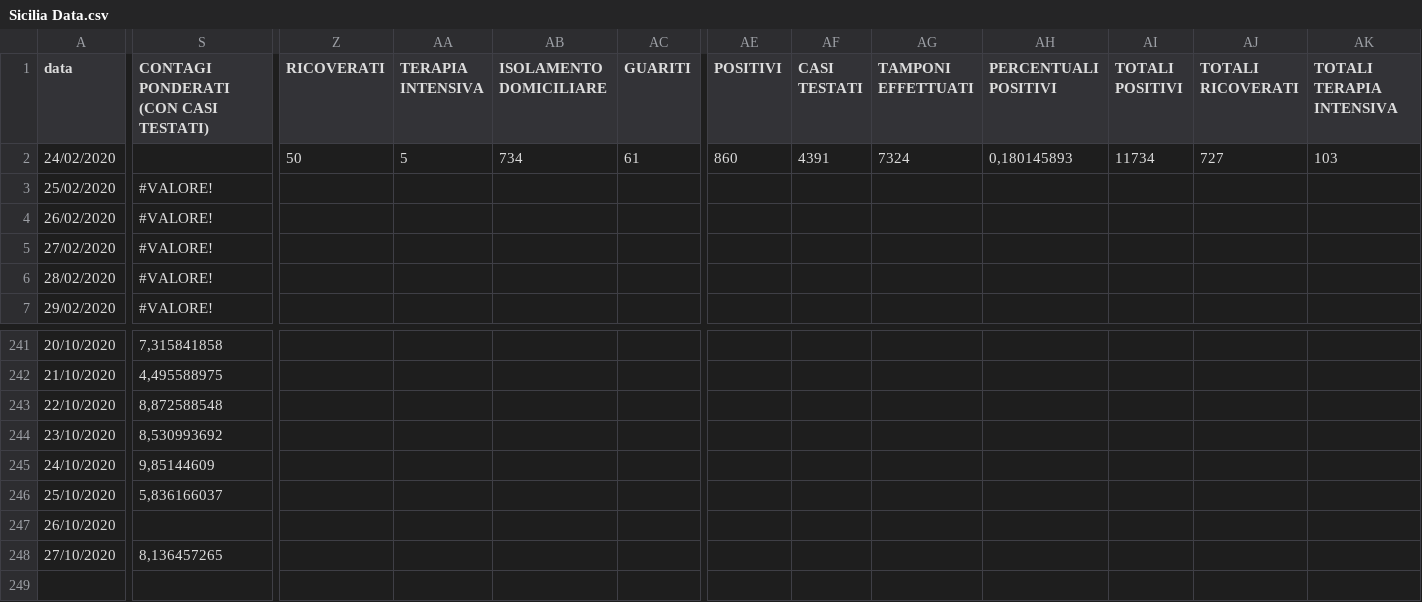
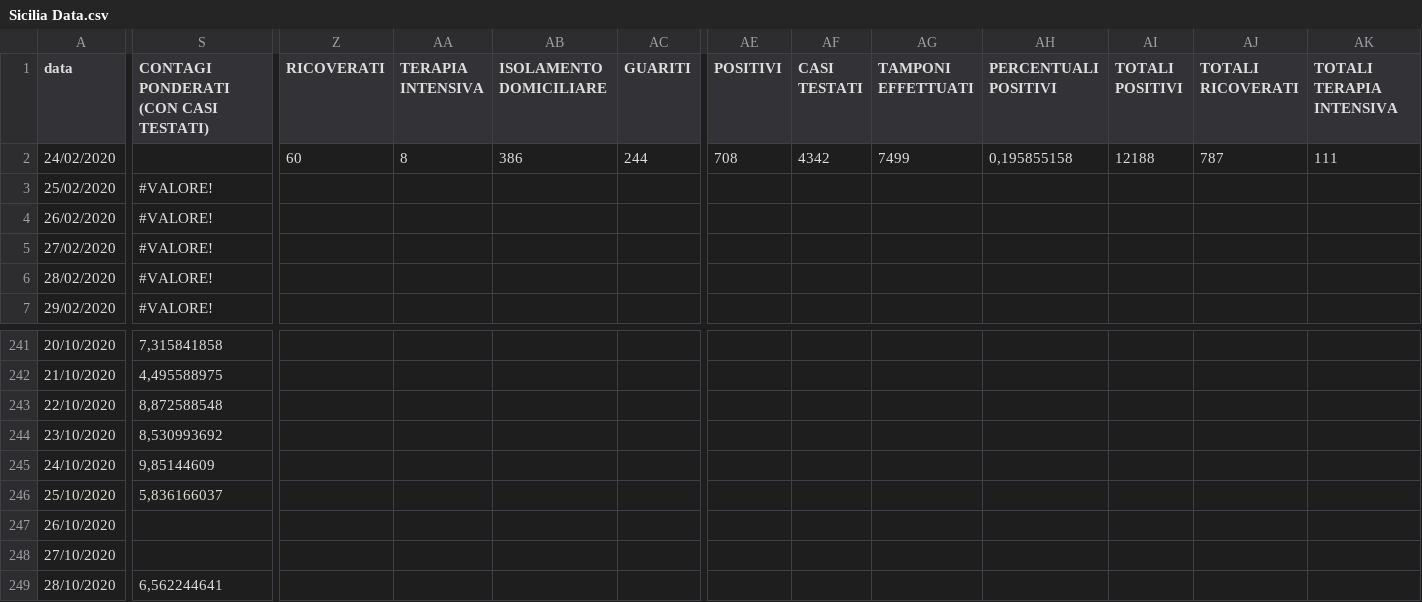
Before and after one commit to elninopeppe/Covid-Data-Sicily, a CSV file: Sicilia Data.csv, drawn as a sheet; only a part is shown, gaps mark what is left out; rows hold the shown columns only; the diff covers the shown part only; the diff names each change by its address in the sheet, - before the commit and + after, or states it on an @@ line.

Commit message:
Dati aggiornati al 28/10

```diff
--- a/Sicilia Data.csv
+++ b/Sicilia Data.csv
-Z2 (RICOVERATI): 50
+Z2 (RICOVERATI): 60
-AA2 (TERAPIA INTENSIVA): 5
+AA2 (TERAPIA INTENSIVA): 8
-AB2 (ISOLAMENTO DOMICILIARE): 734
+AB2 (ISOLAMENTO DOMICILIARE): 386
-AC2 (GUARITI): 61
+AC2 (GUARITI): 244
-AE2 (POSITIVI): 860
+AE2 (POSITIVI): 708
-AF2 (CASI TESTATI): 4391
+AF2 (CASI TESTATI): 4342
-AG2 (TAMPONI EFFETTUATI): 7324
+AG2 (TAMPONI EFFETTUATI): 7499
-AH2 (PERCENTUALI POSITIVI): 0,180145893
+AH2 (PERCENTUALI POSITIVI): 0,195855158
-AI2 (TOTALI POSITIVI): 11734
+AI2 (TOTALI POSITIVI): 12188
-AJ2 (TOTALI RICOVERATI): 727
+AJ2 (TOTALI RICOVERATI): 787
-AK2 (TOTALI TERAPIA INTENSIVA): 103
+AK2 (TOTALI TERAPIA INTENSIVA): 111
-S248: 8,136457265
+S248: (empty)
+row 249: 28/10/2020 | 6,562244641
```
Also changed, not shown: 1 edited cell elsewhere in this file.
